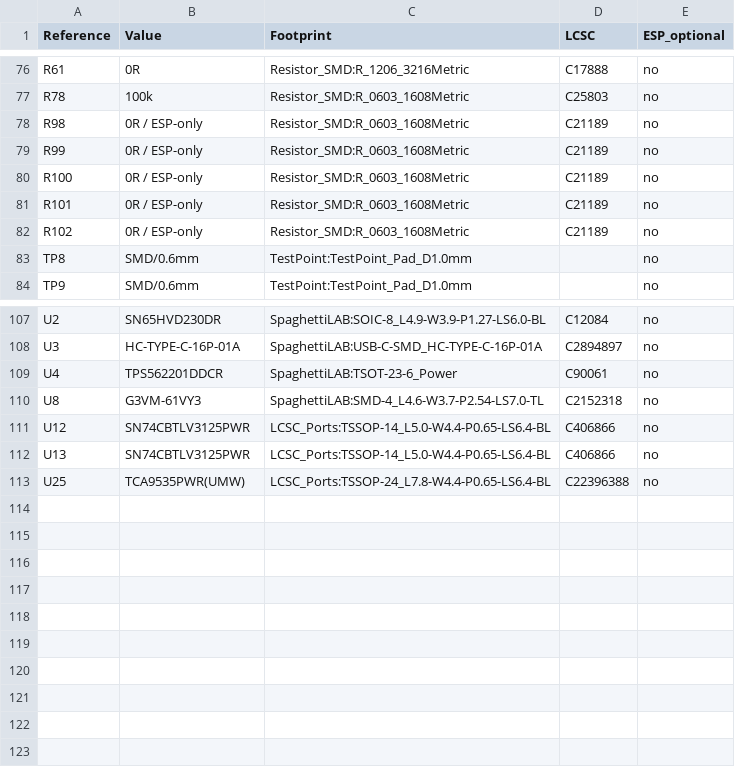
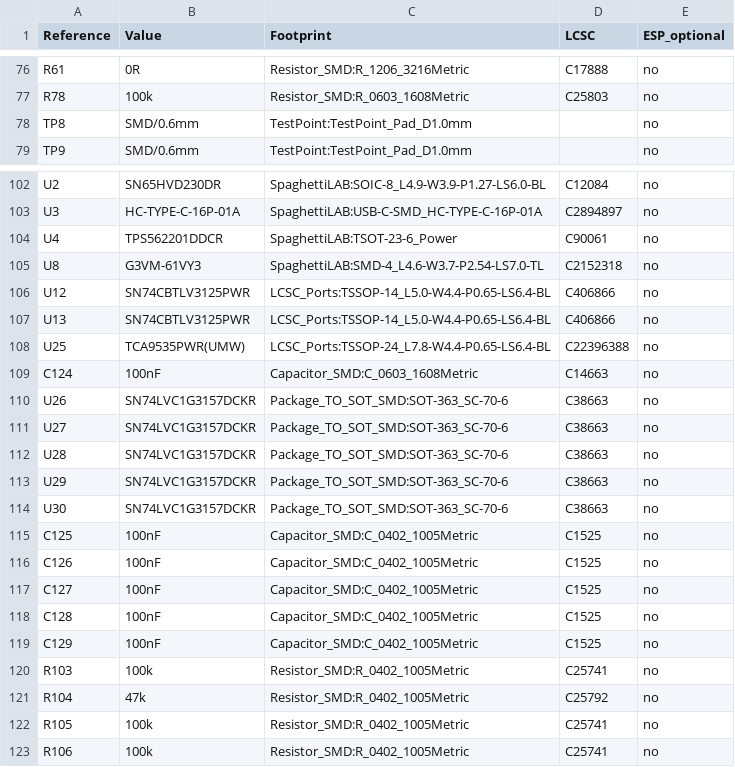
Before and after one commit to andreapiccini/spaghettilab-community, a CSV file: hardware/backbone/bom/lab-v1/bom-esp_base.csv, drawn as a sheet; only a part is shown, gaps mark what is left out.

```diff
--- a/hardware/backbone/bom/lab-v1/bom-esp_base.csv
+++ b/hardware/backbone/bom/lab-v1/bom-esp_base.csv
@@ -77,7 +77,2 @@ R61,0R,Resistor_SMD:R_1206_3216Metric,C17888,no
 R78,100k,Resistor_SMD:R_0603_1608Metric,C25803,no
-R98,0R / ESP-only,Resistor_SMD:R_0603_1608Metric,C21189,no
-R99,0R / ESP-only,Resistor_SMD:R_0603_1608Metric,C21189,no
-R100,0R / ESP-only,Resistor_SMD:R_0603_1608Metric,C21189,no
-R101,0R / ESP-only,Resistor_SMD:R_0603_1608Metric,C21189,no
-R102,0R / ESP-only,Resistor_SMD:R_0603_1608Metric,C21189,no
 TP8,SMD/0.6mm,TestPoint:TestPoint_Pad_D1.0mm,,no
@@ -113 +108,16 @@ U13,SN74CBTLV3125PWR,LCSC_Ports:TSSOP-14_L5.0-W4.4-P0.65-LS6.4-BL,C406866,no
 U25,TCA9535PWR(UMW),LCSC_Ports:TSSOP-24_L7.8-W4.4-P0.65-LS6.4-BL,C22396388,no
+C124,100nF,Capacitor_SMD:C_0603_1608Metric,C14663,no
+U26,SN74LVC1G3157DCKR,Package_TO_SOT_SMD:SOT-363_SC-70-6,C38663,no
+U27,SN74LVC1G3157DCKR,Package_TO_SOT_SMD:SOT-363_SC-70-6,C38663,no
+U28,SN74LVC1G3157DCKR,Package_TO_SOT_SMD:SOT-363_SC-70-6,C38663,no
+U29,SN74LVC1G3157DCKR,Package_TO_SOT_SMD:SOT-363_SC-70-6,C38663,no
+U30,SN74LVC1G3157DCKR,Package_TO_SOT_SMD:SOT-363_SC-70-6,C38663,no
+C125,100nF,Capacitor_SMD:C_0402_1005Metric,C1525,no
+C126,100nF,Capacitor_SMD:C_0402_1005Metric,C1525,no
+C127,100nF,Capacitor_SMD:C_0402_1005Metric,C1525,no
+C128,100nF,Capacitor_SMD:C_0402_1005Metric,C1525,no
+C129,100nF,Capacitor_SMD:C_0402_1005Metric,C1525,no
+R103,100k,Resistor_SMD:R_0402_1005Metric,C25741,no
+R104,47k,Resistor_SMD:R_0402_1005Metric,C25792,no
+R105,100k,Resistor_SMD:R_0402_1005Metric,C25741,no
+R106,100k,Resistor_SMD:R_0402_1005Metric,C25741,no
```
Also changed, not shown: hardware/backbone/bom/lab-v1/AG32-pins.csv, hardware/backbone/bom/lab-v1/assembly-variants.csv, 24 other files.
